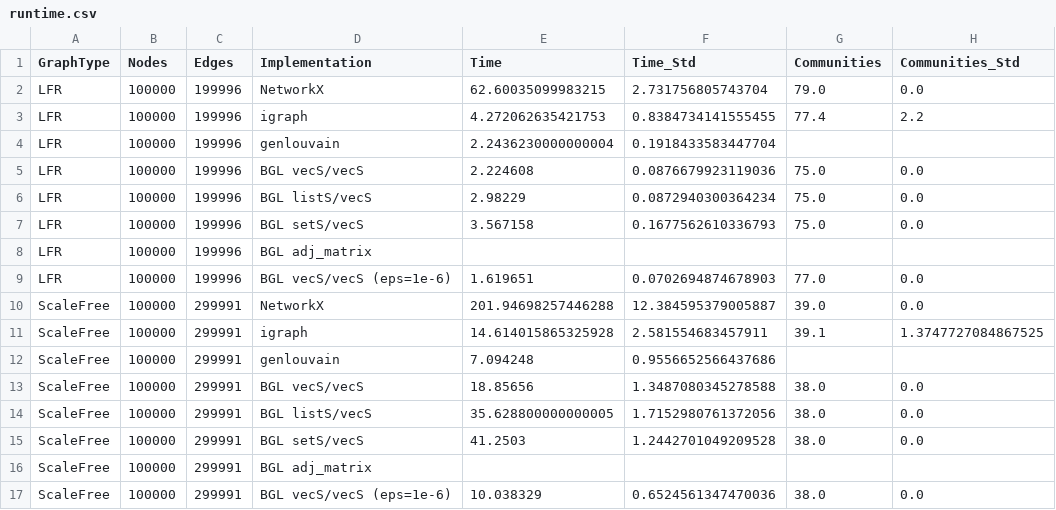
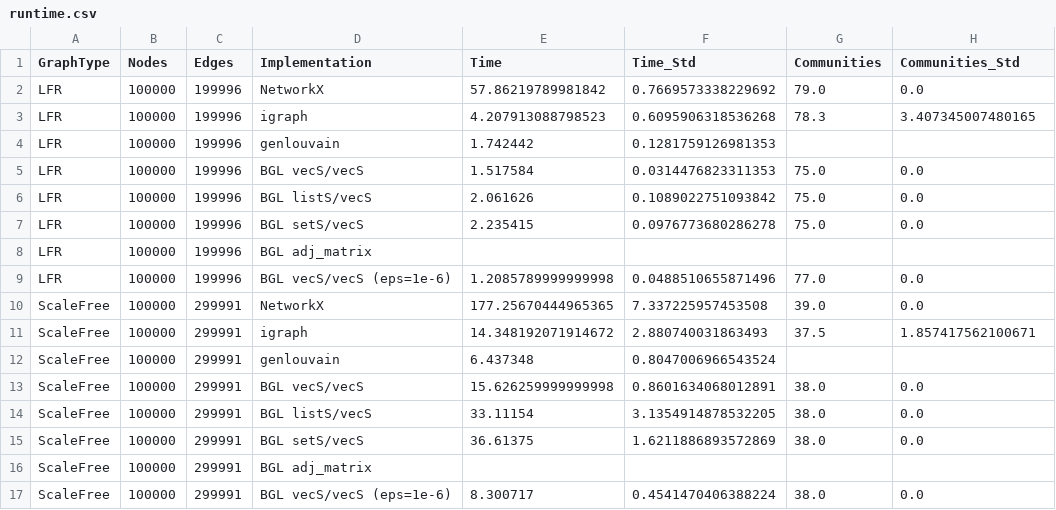
Before and after one commit to Becheler/boost-graph-benchmarks, a CSV file: louvain/results/runtime.csv, drawn as a sheet; only a part is shown; the diff covers the shown part only.

```diff
--- a/louvain/results/runtime.csv
+++ b/louvain/results/runtime.csv
@@ -1,17 +1,17 @@
 GraphType,Nodes,Edges,Implementation,Time,Time_Std,Communities,Communities_Std
-LFR,100000,199996,NetworkX,62.60035099983215,2.731756805743704,79.0,0.0
-LFR,100000,199996,igraph,4.272062635421753,0.8384734141555455,77.4,2.2
-LFR,100000,199996,genlouvain,2.2436230000000004,0.1918433583447704,,
-LFR,100000,199996,BGL vecS/vecS,2.224608,0.0876679923119036,75.0,0.0
-LFR,100000,199996,BGL listS/vecS,2.98229,0.0872940300364234,75.0,0.0
-LFR,100000,199996,BGL setS/vecS,3.567158,0.1677562610336793,75.0,0.0
+LFR,100000,199996,NetworkX,57.86219789981842,0.7669573338229692,79.0,0.0
+LFR,100000,199996,igraph,4.207913088798523,0.6095906318536268,78.3,3.407345007480165
+LFR,100000,199996,genlouvain,1.742442,0.1281759126981353,,
+LFR,100000,199996,BGL vecS/vecS,1.517584,0.0314476823311353,75.0,0.0
+LFR,100000,199996,BGL listS/vecS,2.061626,0.1089022751093842,75.0,0.0
+LFR,100000,199996,BGL setS/vecS,2.235415,0.0976773680286278,75.0,0.0
 LFR,100000,199996,BGL adj_matrix,,,,
-LFR,100000,199996,BGL vecS/vecS (eps=1e-6),1.619651,0.0702694874678903,77.0,0.0
-ScaleFree,100000,299991,NetworkX,201.94698257446288,12.384595379005887,39.0,0.0
-ScaleFree,100000,299991,igraph,14.614015865325928,2.581554683457911,39.1,1.3747727084867525
-ScaleFree,100000,299991,genlouvain,7.094248,0.9556652566437686,,
-ScaleFree,100000,299991,BGL vecS/vecS,18.85656,1.3487080345278588,38.0,0.0
-ScaleFree,100000,299991,BGL listS/vecS,35.628800000000005,1.7152980761372056,38.0,0.0
-ScaleFree,100000,299991,BGL setS/vecS,41.2503,1.2442701049209528,38.0,0.0
+LFR,100000,199996,BGL vecS/vecS (eps=1e-6),1.2085789999999998,0.0488510655871496,77.0,0.0
+ScaleFree,100000,299991,NetworkX,177.25670444965365,7.337225957453508,39.0,0.0
+ScaleFree,100000,299991,igraph,14.348192071914672,2.880740031863493,37.5,1.857417562100671
+ScaleFree,100000,299991,genlouvain,6.437348,0.8047006966543524,,
+ScaleFree,100000,299991,BGL vecS/vecS,15.626259999999998,0.8601634068012891,38.0,0.0
+ScaleFree,100000,299991,BGL listS/vecS,33.11154,3.1354914878532205,38.0,0.0
+ScaleFree,100000,299991,BGL setS/vecS,36.61375,1.6211886893572869,38.0,0.0
 ScaleFree,100000,299991,BGL adj_matrix,,,,
-ScaleFree,100000,299991,BGL vecS/vecS (eps=1e-6),10.038329,0.6524561347470036,38.0,0.0
+ScaleFree,100000,299991,BGL vecS/vecS (eps=1e-6),8.300717,0.4541470406388224,38.0,0.0
```
Also changed, not shown: 133 edited cells elsewhere in this file, louvain/results/epsilon.csv, 5 other files.
